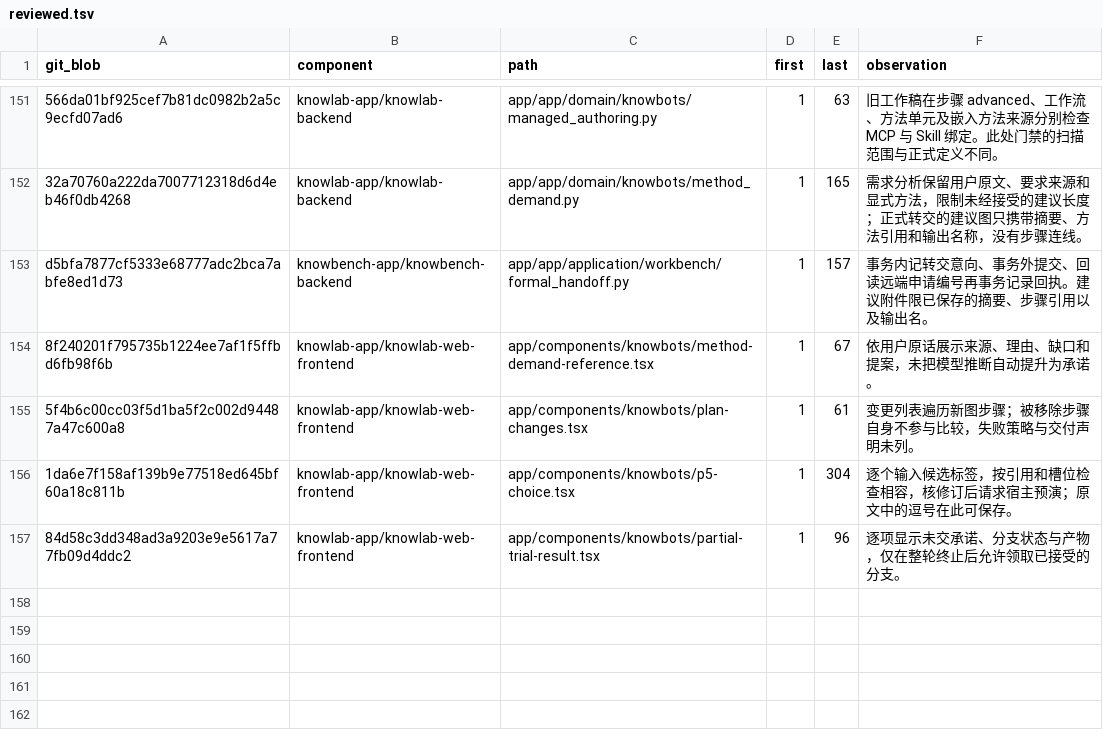
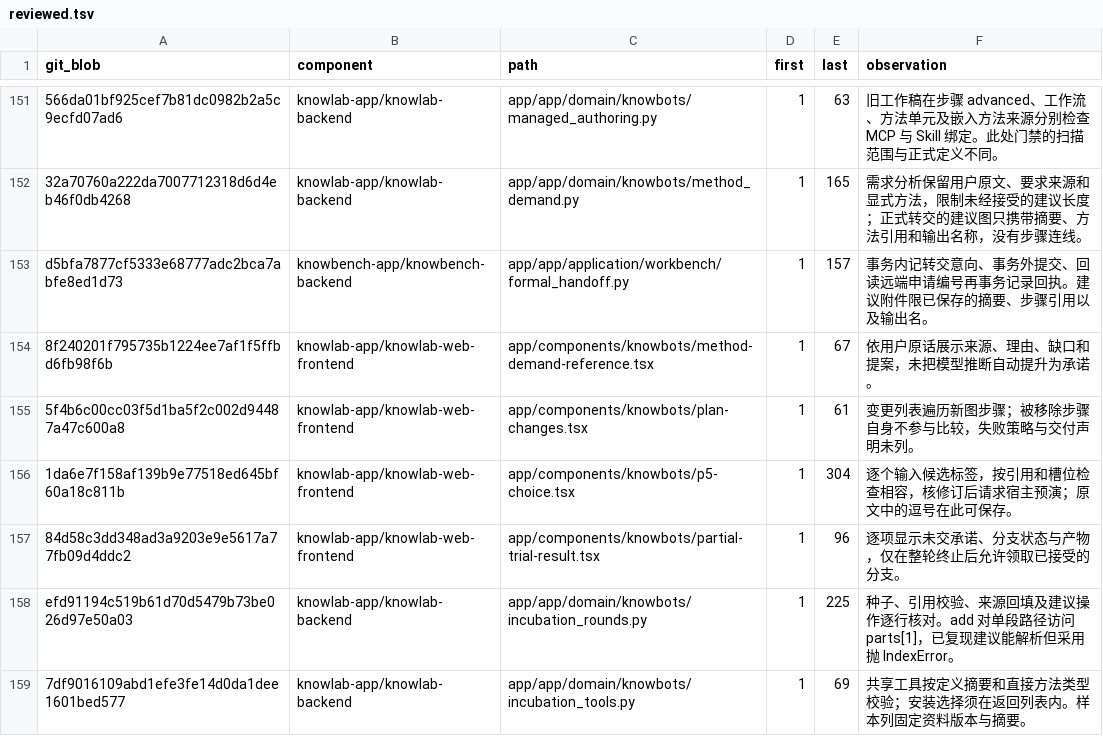
Before and after one commit to sunmoonlion/sunmoonun, a TSV file: scripts/results/2026-11-26-Luna十八组件逐行审查/reviewed.tsv, drawn as a sheet; only a part is shown, gaps mark what is left out.

```diff
--- a/scripts/results/2026-11-26-Luna十八组件逐行审查/reviewed.tsv
+++ b/scripts/results/2026-11-26-Luna十八组件逐行审查/reviewed.tsv
@@ -157 +157,3 @@ d5bfa7877cf5333e68777adc2bca7abfe8ed1d73	knowbench-app/knowbench-backend	app/app
 84d58c3dd348ad3a9203e9e5617a77fb09d4ddc2	knowlab-app/knowlab-web-frontend	app/components/knowbots/partial-trial-result.tsx	1	96	逐项显示未交承诺、分支状态与产物，仅在整轮终止后允许领取已接受的分支。
+efd91194c519b61d70d5479b73be026d97e50a03	knowlab-app/knowlab-backend	app/app/domain/knowbots/incubation_rounds.py	1	225	种子、引用校验、来源回填及建议操作逐行核对。add 对单段路径访问 parts[1]，已复现建议能解析但采用抛 IndexError。
+7df9016109abd1efe3fe14d0da1dee1601bed577	knowlab-app/knowlab-backend	app/app/domain/knowbots/incubation_tools.py	1	69	共享工具按定义摘要和直接方法类型校验；安装选择须在返回列表内。样本列固定资料版本与摘要。
```
Also changed, not shown: 1 other file.
